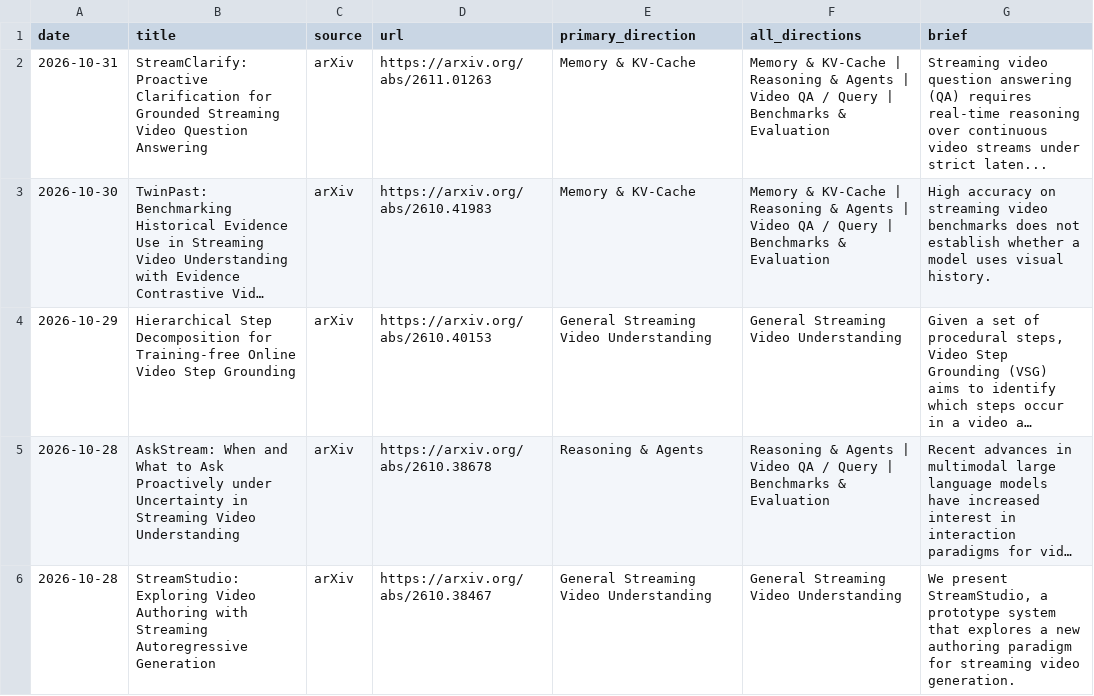
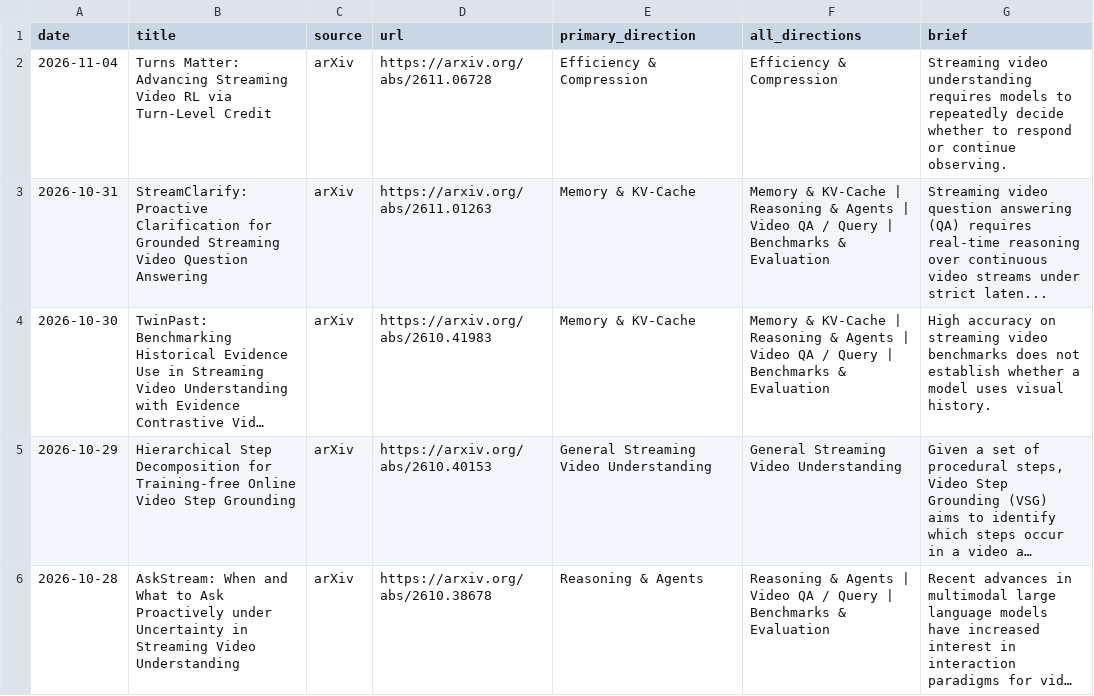
Before and after one commit to hjh123445/streaming-video-understanding-papers-2026, a CSV file: data/papers_2026_streaming_video_understanding.csv, drawn as a sheet; only a part is shown; the shorter side is filled out with more unchanged rows; long unchanged cells end in …; the diff names each change by its address in the sheet, - before the commit and + after, or states it on an @@ line.

```diff
--- a/data/papers_2026_streaming_video_understanding.csv
+++ b/data/papers_2026_streaming_video_understanding.csv
+row 2: 2026-11-04 | Turns Matter: Advancing Streaming Video RL via Turn-Level Credit | arXiv | https://arxiv.org/abs/2611.06728 | Efficiency & Compression | Efficiency & Compression | Streaming video understanding requires models to repeatedly decide whether to respond or continue observing.
```
Also changed, not shown: data/papers_2026_streaming_video_understanding.auto.csv, data/papers_2026_streaming_video_understanding.categories.csv, 1 other file.
